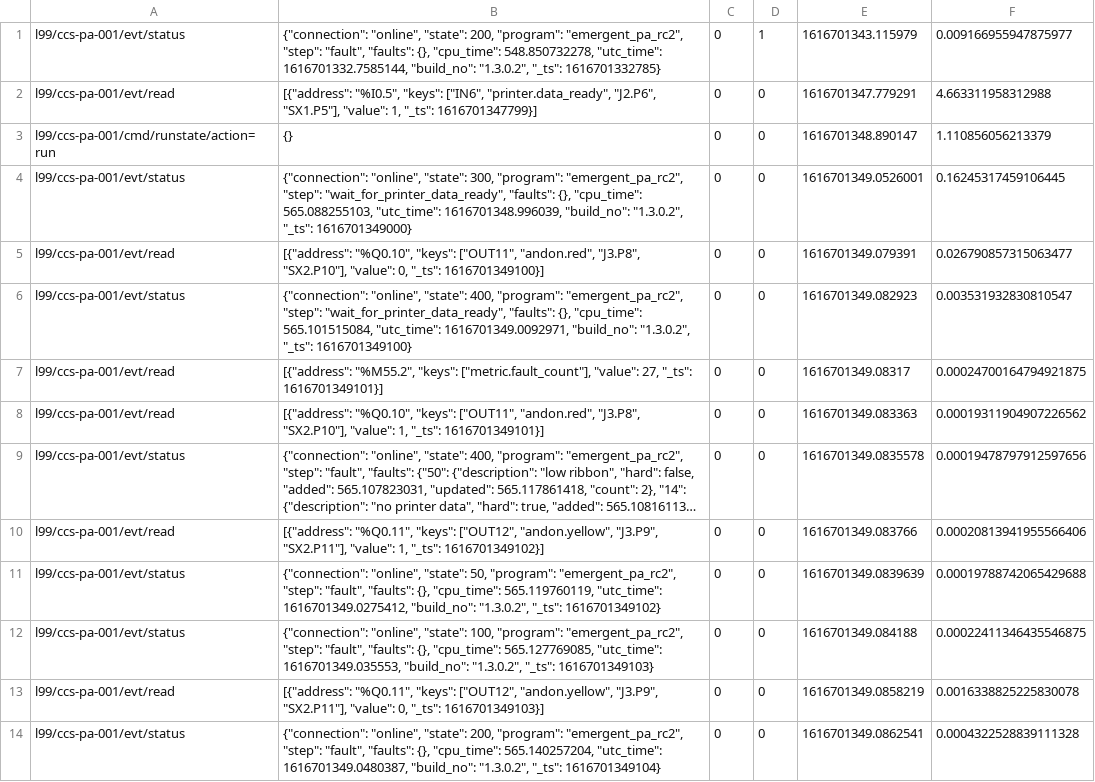
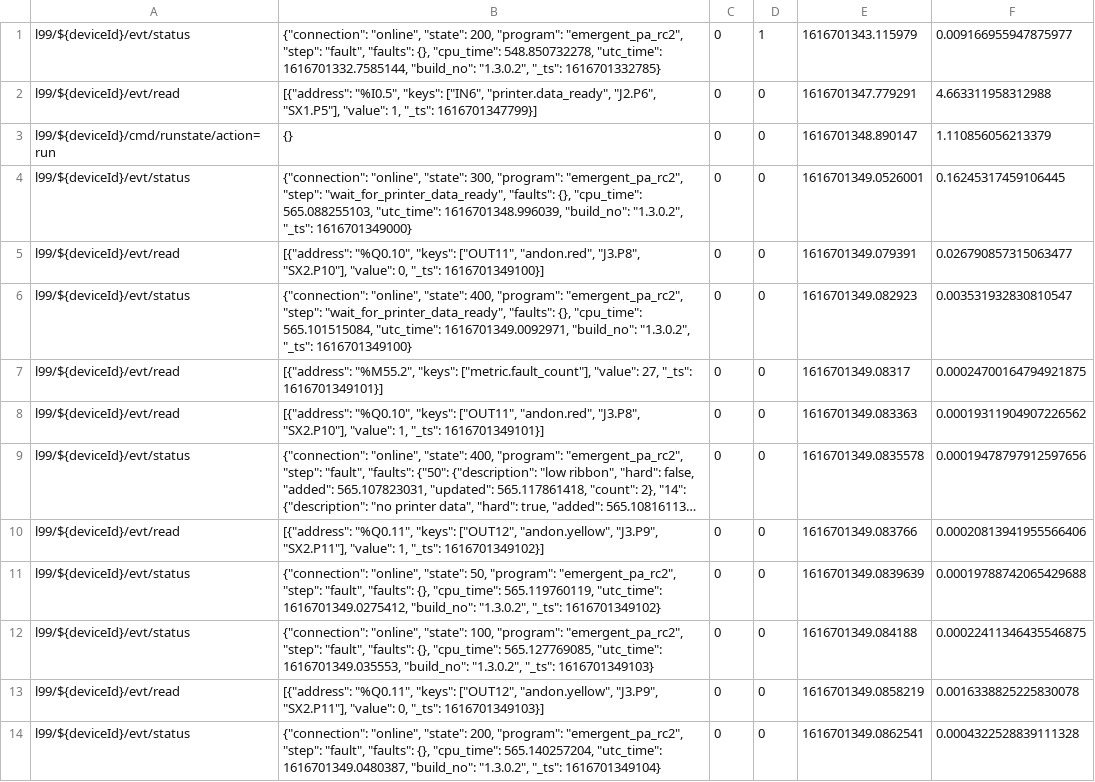
Before and after one commit to Ladder99/ladder99, a CSV file: models/ccs-pa/simulations/run3.csv, drawn as a sheet; only a part is shown; long unchanged cells end in …; the diff covers the shown part only; the diff names each change by its address in the sheet, - before the commit and + after, or states it on an @@ line.

```diff
--- a/models/ccs-pa/simulations/run3.csv
+++ b/models/ccs-pa/simulations/run3.csv
-A1: l99/ccs-pa-001/evt/status
+A1: l99/${deviceId}/evt/status
-A2: l99/ccs-pa-001/evt/read
+A2: l99/${deviceId}/evt/read
-A3: l99/ccs-pa-001/cmd/runstate/action=run
+A3: l99/${deviceId}/cmd/runstate/action=run
-A4: l99/ccs-pa-001/evt/status
+A4: l99/${deviceId}/evt/status
-A5: l99/ccs-pa-001/evt/read
+A5: l99/${deviceId}/evt/read
-A6: l99/ccs-pa-001/evt/status
+A6: l99/${deviceId}/evt/status
-A7:A8: l99/ccs-pa-001/evt/read
+A7:A8: l99/${deviceId}/evt/read
-A9: l99/ccs-pa-001/evt/status
+A9: l99/${deviceId}/evt/status
-A10: l99/ccs-pa-001/evt/read
+A10: l99/${deviceId}/evt/read
-A11:A12: l99/ccs-pa-001/evt/status
+A11:A12: l99/${deviceId}/evt/status
-A13: l99/ccs-pa-001/evt/read
+A13: l99/${deviceId}/evt/read
-A14: l99/ccs-pa-001/evt/status
+A14: l99/${deviceId}/evt/status
```
Also changed, not shown: 83 edited cells elsewhere in this file, models/ccs-pa/simulations/run1.csv, models/ccs-pa/simulations/run4.csv, 8 other files.
